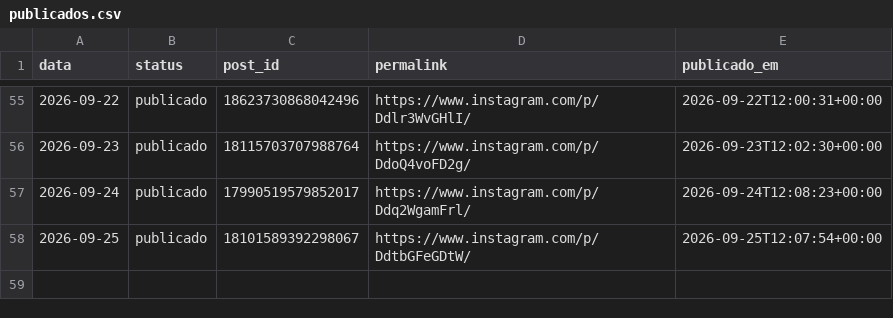
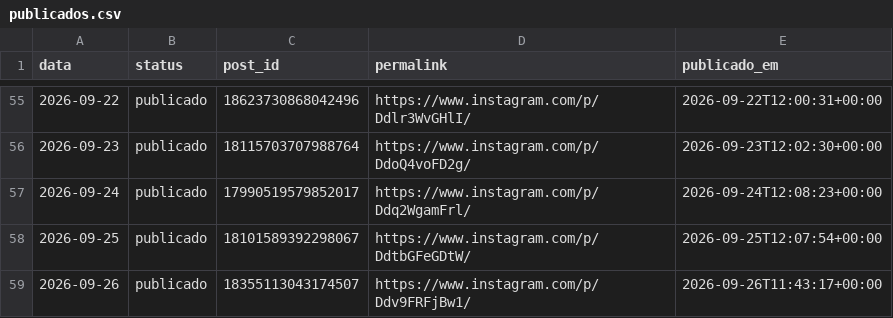
Before and after one commit to joelsongsilva/publicacao_instagram_md, a CSV file: logs/publicados.csv, drawn as a sheet; only a part is shown, gaps mark what is left out; the diff names each change by its address in the sheet, - before the commit and + after, or states it on an @@ line.

```diff
--- a/logs/publicados.csv
+++ b/logs/publicados.csv
+row 59: 2026-09-26 | publicado | 18355113043174507 | https://www.instagram.com/p/Ddv9FRFjBw1/ | 2026-09-26T11:43:17+00:00
```
